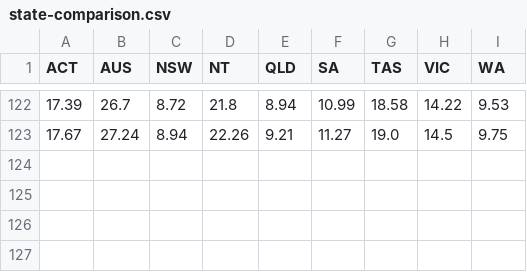
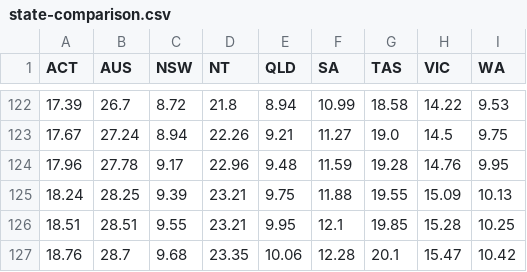
Before and after one commit to guardian/live-corona-data-vaccine-page, a CSV file: state-comparison.csv, drawn as a sheet; only a part is shown, gaps mark what is left out.

```diff
--- a/state-comparison.csv
+++ b/state-comparison.csv
@@ -123 +123,5 @@ ACT,AUS,NSW,NT,QLD,SA,TAS,VIC,WA
 17.67,27.24,8.94,22.26,9.21,11.27,19.0,14.5,9.75
+17.96,27.78,9.17,22.96,9.48,11.59,19.28,14.76,9.95
+18.24,28.25,9.39,23.21,9.75,11.88,19.55,15.09,10.13
+18.51,28.51,9.55,23.21,9.95,12.1,19.85,15.28,10.25
+18.76,28.7,9.68,23.35,10.06,12.28,20.1,15.47,10.42
```
Also changed, not shown: country-comparison.csv, 3 other files.
